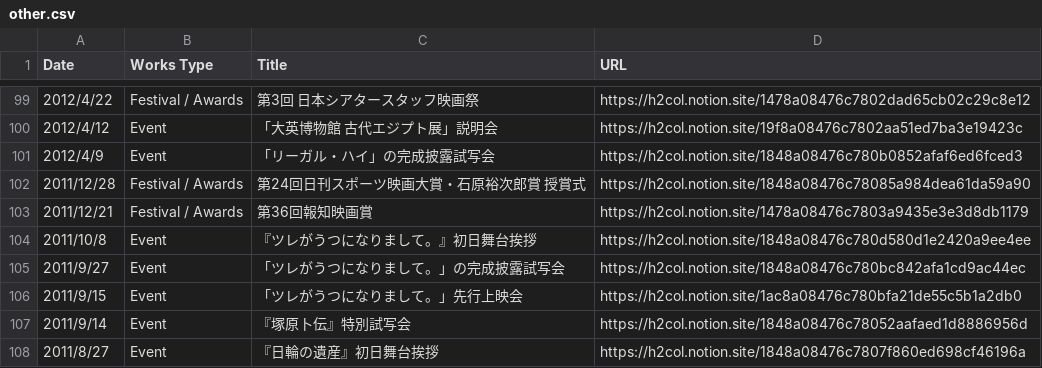
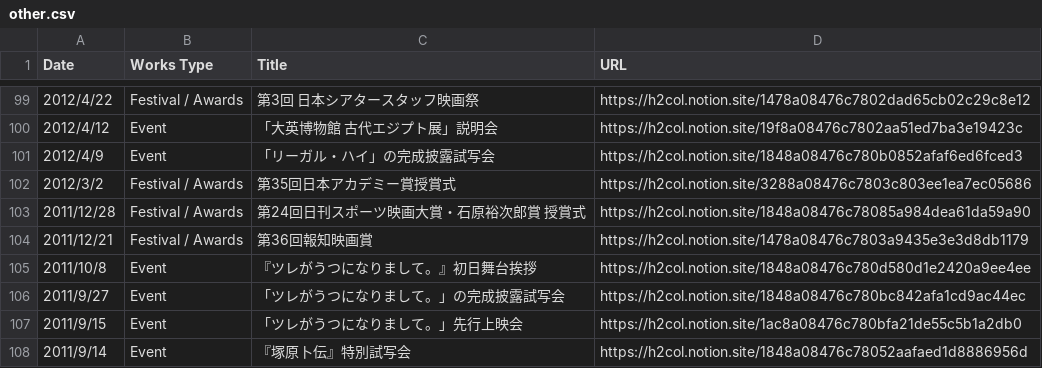
Before and after one commit to skmstdb/skmstdb.github.io, a CSV file: data/other.csv, drawn as a sheet; only a part is shown, gaps mark what is left out; the shorter side is filled out with more unchanged rows.

Commit message:
Update other.csv

```diff
--- a/data/other.csv
+++ b/data/other.csv
@@ -101,2 +101,3 @@ Date,Works Type,Title,URL
 2012/4/9,Event,「リーガル・ハイ」の完成披露試写会,https://h2col.notion.site/1848a08476c780b0852afaf6ed6fced3
+2012/3/2,Festival / Awards,第35回日本アカデミー賞授賞式,https://h2col.notion.site/3288a08476c7803c803ee1ea7ec05686
 2011/12/28,Festival / Awards,第24回日刊スポーツ映画大賞・石原裕次郎賞 授賞式,https://h2col.notion.site/1848a08476c78085a984dea61da59a90
```
